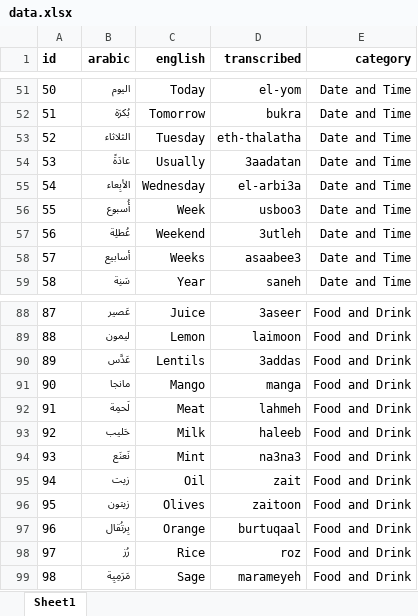
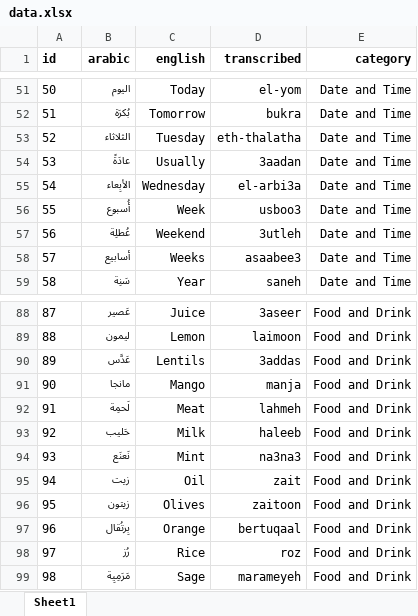
Before and after one commit to vladimiriii/arabic-flashcards, an Excel workbook: static/data/public/data.xlsx, sheet Sheet1, drawn as a sheet; only a part is shown, gaps mark what is left out; values as stored, in another font and other column widths than the file's, no borders; the diff names each change by its address in the sheet, - before the commit and + after, or states it on an @@ line.

Commit message:
Fixed some responsivity issues and some translations

```diff
--- a/static/data/public/data.xlsx (sheet Sheet1)
+++ b/static/data/public/data.xlsx (sheet Sheet1)
-D54 (transcribed): 3aadatan
+D54 (transcribed): 3aadan
-D91 (transcribed): manga
+D91 (transcribed): manja
-D97 (transcribed): burtuqaal
+D97 (transcribed): bertuqaal
```
Also changed, not shown: 4 other files.
